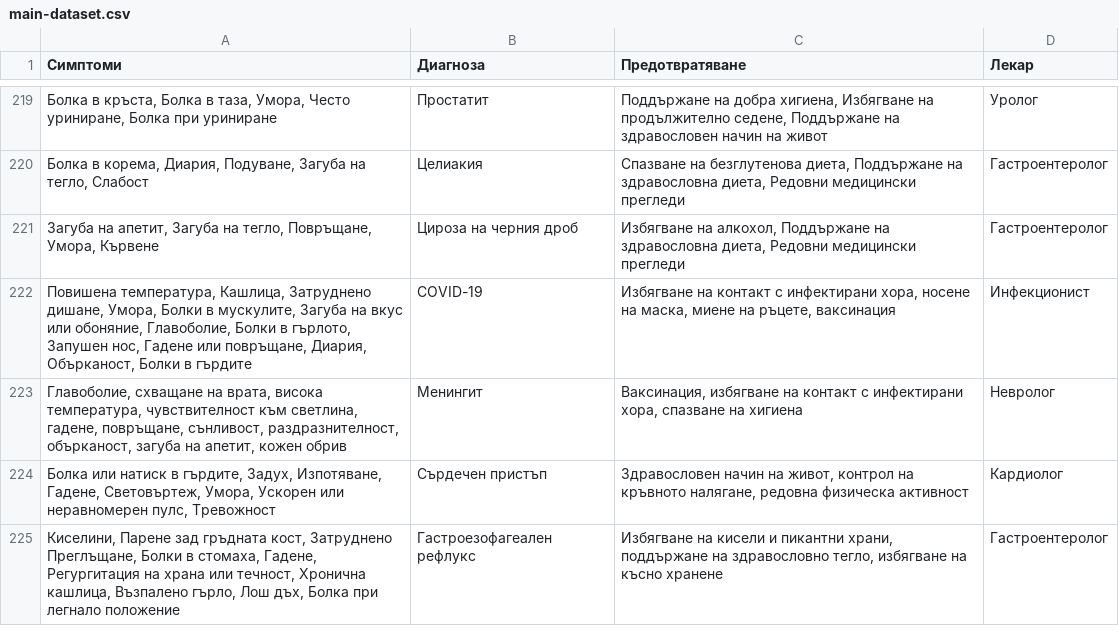
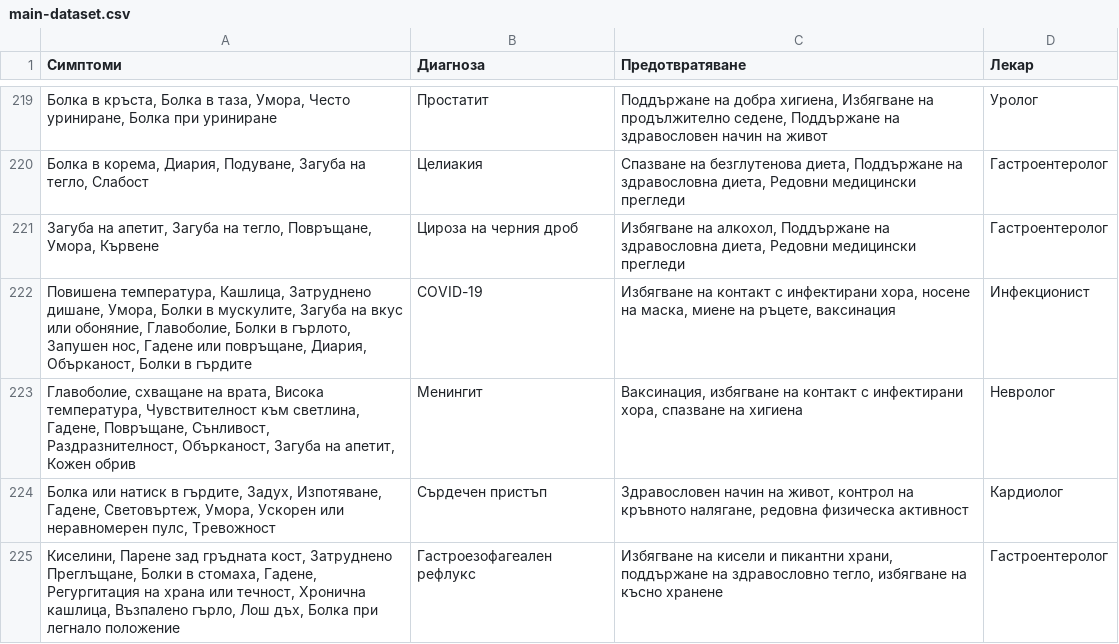
Before and after one commit to MarioCSharp/Health-System, a CSV file: MachineLearningApi/main-dataset.csv, drawn as a sheet; only a part is shown, gaps mark what is left out.

Commit message:
Update main-dataset.csv

```diff
--- a/MachineLearningApi/main-dataset.csv
+++ b/MachineLearningApi/main-dataset.csv
@@ -222,3 +222,3 @@
 "Повишена температура, Кашлица, Затруднено дишане, Умора, Болки в мускулите, Загуба на вкус или обоняние, Главоболие, Болки в гърлото, Запушен нос, Гадене или повръщане, Диария, Обърканост, Болки в гърдите",COVID-19,"Избягване на контакт с инфектирани хора, носене на маска, миене на ръцете, ваксинация",Инфекционист
-"Главоболие, схващане на врата, висока температура, чувствителност към светлина, гадене, повръщане, сънливост, раздразнителност, обърканост, загуба на апетит, кожен обрив",Менингит,"Ваксинация, избягване на контакт с инфектирани хора, спазване на хигиена",Невролог
+"Главоболие, схващане на врата, Висока температура, Чувствителност към светлина, Гадене, Повръщане, Сънливост, Раздразнителност, Обърканост, Загуба на апетит, Кожен обрив",Менингит,"Ваксинация, избягване на контакт с инфектирани хора, спазване на хигиена",Невролог
 "Болка или натиск в гърдите, Задух, Изпотяване, Гадене, Световъртеж, Умора, Ускорен или неравномерен пулс, Тревожност",Сърдечен пристъп,"Здравословен начин на живот, контрол на кръвното налягане, редовна физическа активност",Кардиолог
```
